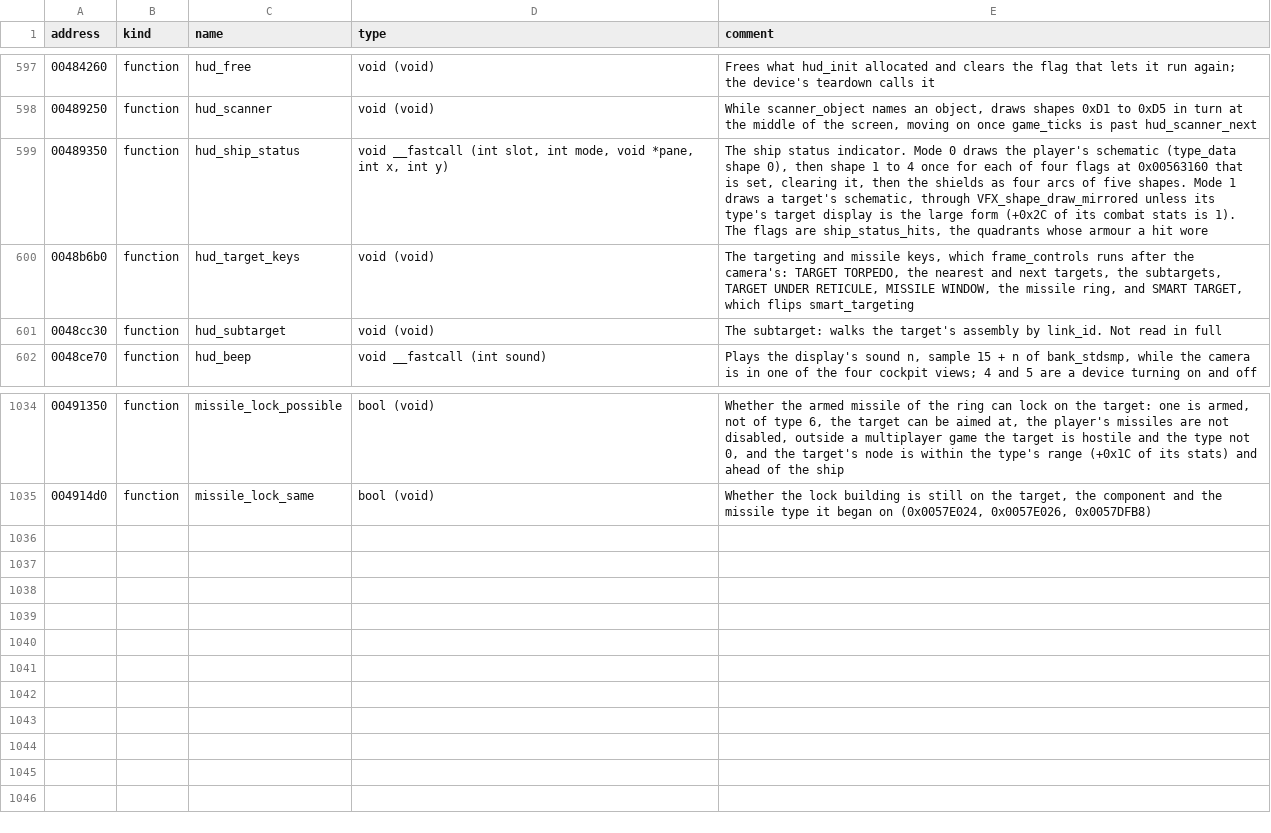
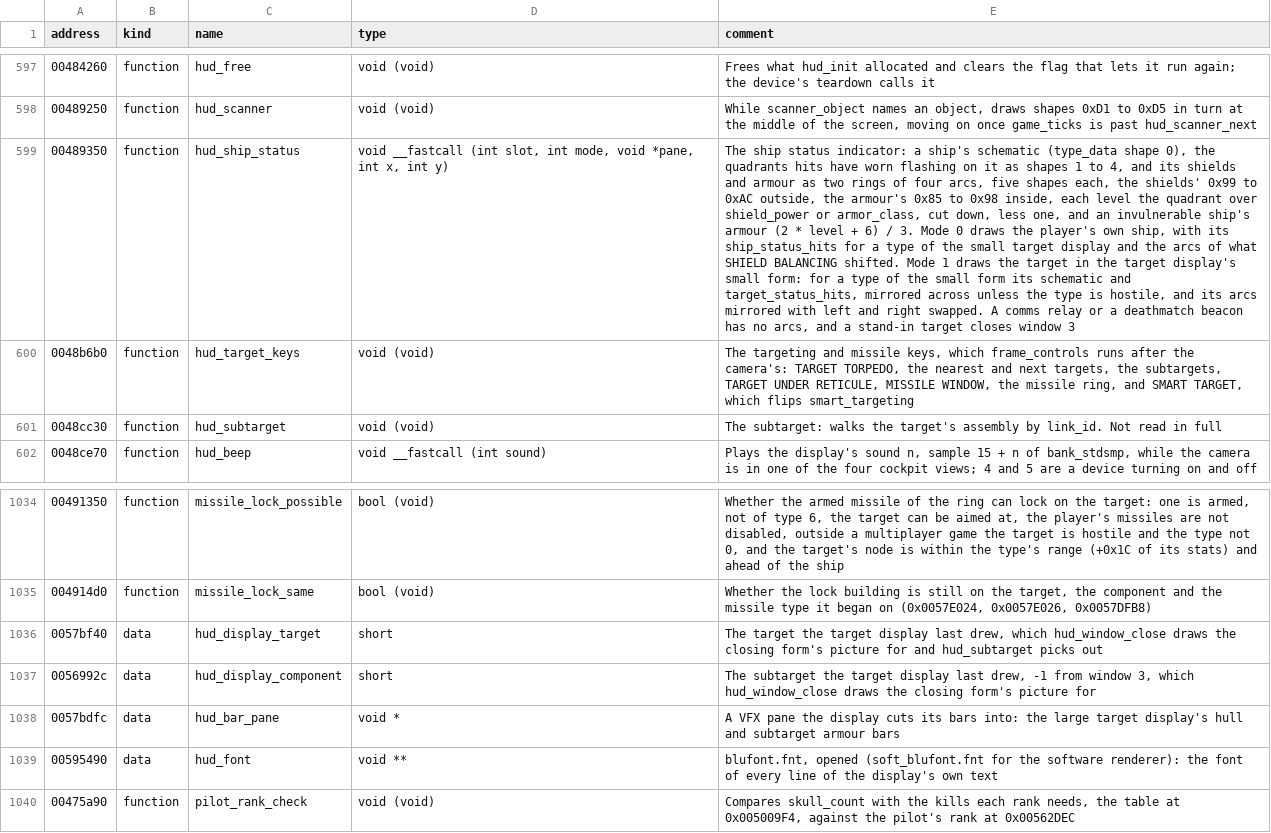
Before and after one commit to vdmkenny/openreliant, a TSV file: ghidra/names/LANCER.EXE.tsv, drawn as a sheet; only a part is shown, gaps mark what is left out; the diff names each change by its address in the sheet, - before the commit and + after, or states it on an @@ line.

Commit message:
feat: the target display and the ship status indicator's armour (#188)
* fix: write the display's text in blufont.fnt

Every line of hud_draw's text is in the font 0x004A2AF0 opens at
0x00595490, blufont.fnt for the hardware renderers, which is orange.
The port drew it in FONT.FNT, white.

* feat: the target display and the ship status indicator's armour

Port what windows 3 and 8 show: the small form draws the target's
ship status in hud_ship_status's second mode, its type's name, range
and speed; the large form its picture, name, the subtarget with the
icon and name of its part's class and an armour bar, and a bar for the
hull. Each form closes with what it last showed.

The ship status indicator draws both its modes, with the armour's ring
inside the shields' and the quadrants hits wore flashing on the
schematic, which object_armor_damage now marks.

Window contents share one placement helper (windows.Inside), and a
loaded type carries its schematic. Names the part classes, the black
box, the deathmatch beacon and the comms relay, and the new data in the
Ghidra names.

```diff
--- a/ghidra/names/LANCER.EXE.tsv
+++ b/ghidra/names/LANCER.EXE.tsv
-E599 (comment): …ship status indicator. Mode 0 draws the player's schematic (type_data shape 0), then shape 1 to 4 once for each of four flags at 0x00563160 that is set, clearing it, then the shields as four arcs of five shapes. Mode 1 draws a target's schematic, through VFX_shape_draw_mirrored unless its type's target display is the large form (+0x2C of its combat stats is 1). The flags are ship_status_hits, the quadrants whose armour a hit wore
+E599 (comment): …ship status indicator: a ship's schematic (type_data shape 0), the quadrants hits have worn flashing on it as shapes 1 to 4, and its shields and armour as two rings of four arcs, five shapes each, the shields' 0x99 to 0xAC outside, the armour's 0x85 to 0x98 inside, each level the quadrant over shield_power or armor_class, cut down, less one, and an invulnerable ship's armour (2 * level + 6) / 3. Mode 0 draws the player's own ship, with its ship_status_hits for a type of the small target display and the arcs of what SHIELD BALANCING shifted. Mode 1 draws the target in the target display's small form: for a type of the small form its schematic and target_status_hits, mirrored across unless the type is hostile, and its arcs mirrored with left and right swapped. A comms relay or a deathmatch beacon has no arcs, and a stand-in target closes window 3
+row 1036: 0057bf40 | data | hud_display_target | short | The target the target display last drew, which hud_window_close draws the closing form's picture for and hud_subtarget picks out
+row 1037: 0056992c | data | hud_display_component | short | The subtarget the target display last drew, -1 from window 3, which hud_window_close draws the closing form's picture for
+row 1038: 0057bdfc | data | hud_bar_pane | void * | A VFX pane the display cuts its bars into: the large target display's hull and subtarget armour bars
+row 1039: 00595490 | data | hud_font | void ** | blufont.fnt, opened (soft_blufont.fnt for the software renderer): the font of every line of the display's own text
+row 1040: 00475a90 | function | pilot_rank_check | void (void) | Compares skull_count with the kills each rank needs, the table at 0x005009F4, against the pilot's rank at 0x00562DEC
```
Also changed, not shown: 11 other files.
